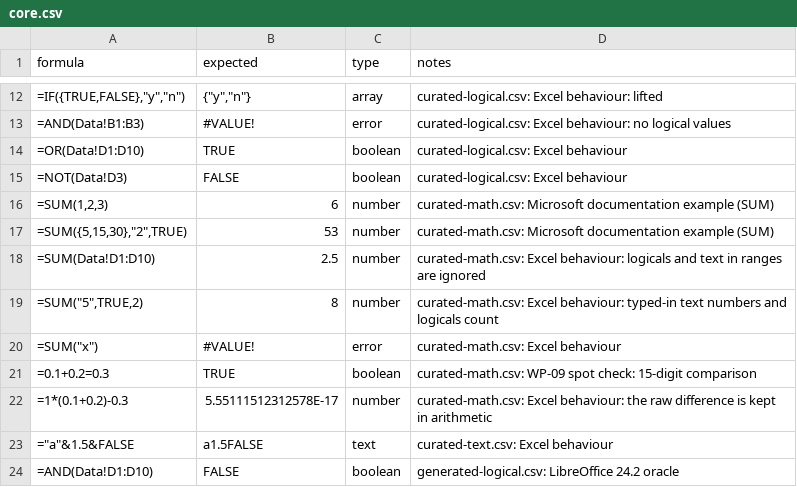
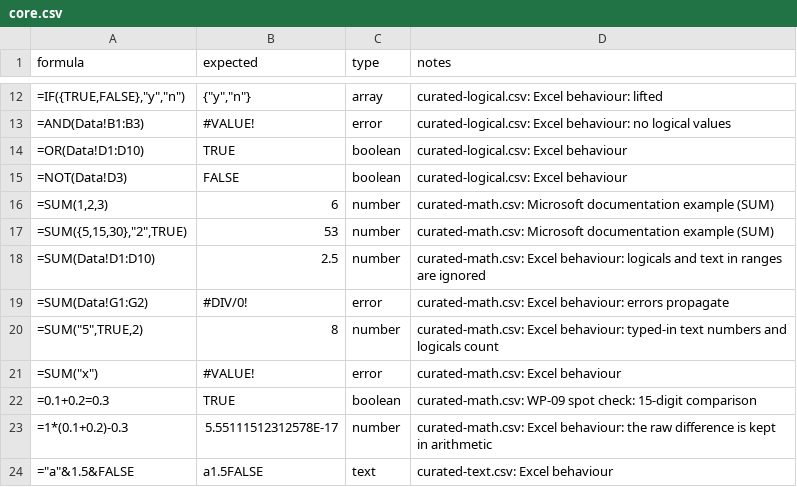
Before and after one commit to ZahakJ/kiln, a CSV file: conformance/core/core.csv, drawn as a sheet; only a part is shown, gaps mark what is left out; the shorter side is filled out with more unchanged rows; the diff names each change by its address in the sheet, - before the commit and + after, or states it on an @@ line.

```diff
--- a/conformance/core/core.csv
+++ b/conformance/core/core.csv
+row 19: =SUM(Data!G1:G2) | #DIV/0! | error | curated-math.csv: Excel behaviour: errors propagate
```
Also changed, not shown: 14 other files.
